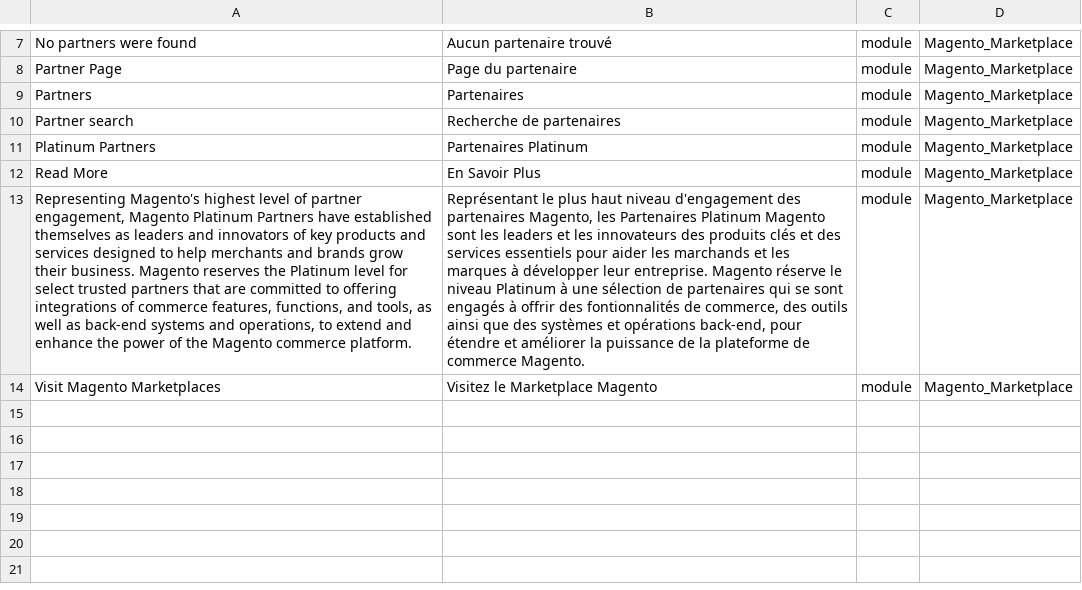
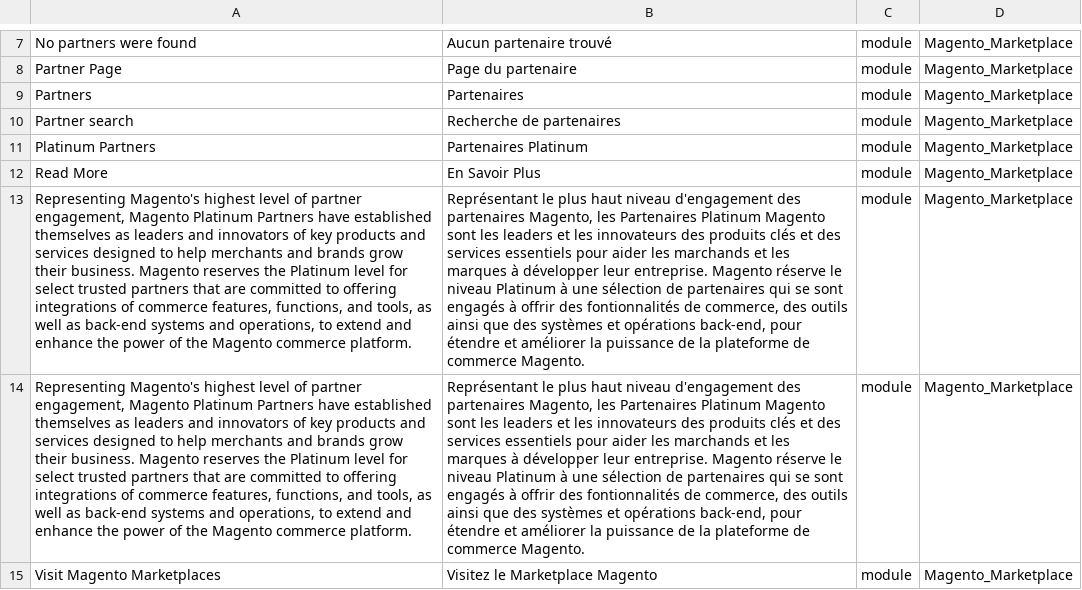
Before and after one commit to Imaginaerum/magento2-language-fr-fr, a CSV file: fr_fr.module.magento_marketplace.csv, drawn as a sheet; only a part is shown, gaps mark what is left out; the diff names each change by its address in the sheet, - before the commit and + after, or states it on an @@ line.

```diff
--- a/fr_fr.module.magento_marketplace.csv
+++ b/fr_fr.module.magento_marketplace.csv
+row 14: Representing Magento's highest level of partner engagement, Magento Platinum Partners have established themselves as leaders and innovators of key products and services designed to help merchants and brands grow their business. Magento reserves the Platinum level for select trusted partners that are committed to offering integrations of commerce features, functions, and tools, as well as back-end systems and operations, to extend and enhance the power of the Magento commerce platform. | Représentant le plus haut niveau d'engagement des partenaires Magento, les Partenaires Platinum Magento sont les leaders et les innovateurs des produits clés et des services essentiels pour aider les marchands et les marques à développer leur entreprise. Magento réserve le niveau Platinum à une sélection de partenaires qui se sont engagés à offrir des fontionnalités de commerce, des outils ainsi que des systèmes et opérations back-end, pour étendre et améliorer la puissance de la plateforme de commerce Magento. | module | Magento_Marketplace
```
Also changed, not shown: fr_fr.module.magento_catalog.csv, fr_fr.module.magento_paypal.csv, 50 other files.
